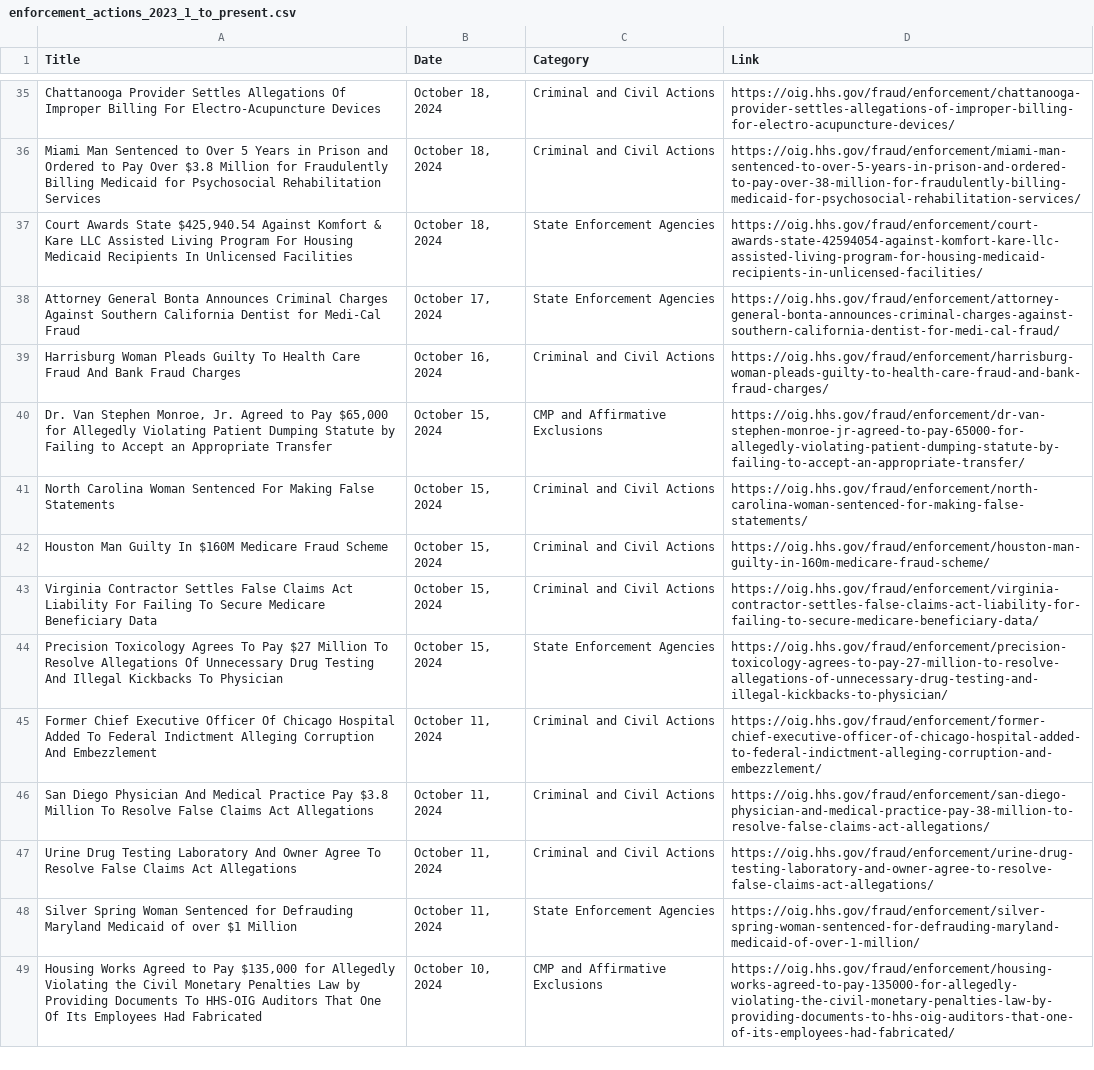
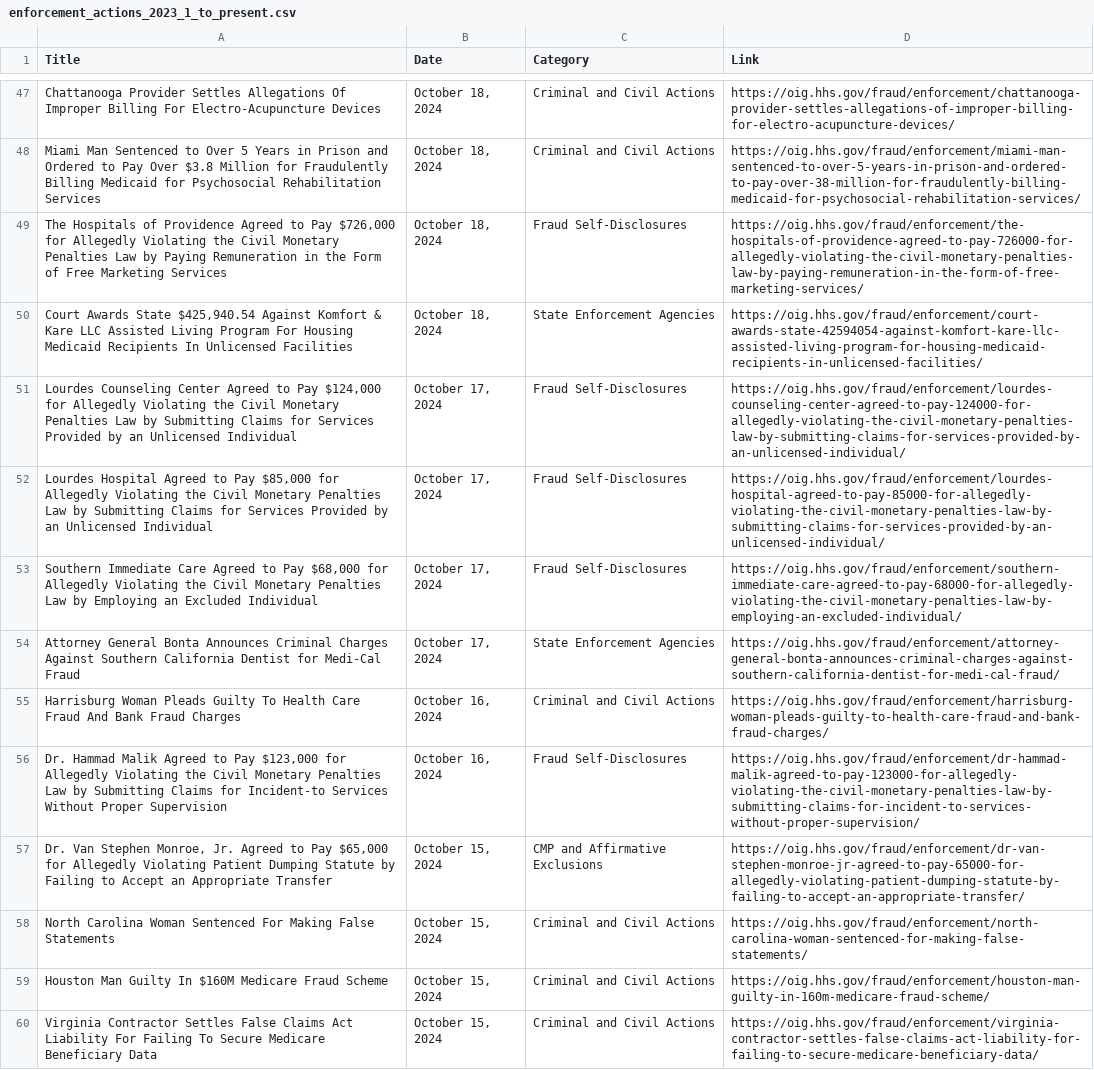
Before and after one commit to datasci-harris/problem-set-5-xy-wz, a CSV file: enforcement_actions_2023_1_to_present.csv, drawn as a sheet; only a part is shown, gaps mark what is left out; the shorter side is filled out with more unchanged rows; the diff covers the shown part only.

```diff
--- a/enforcement_actions_2023_1_to_present.csv
+++ b/enforcement_actions_2023_1_to_present.csv
@@ -36,5 +48,10 @@ Chattanooga Provider Settles Allegations Of Improper Billing For Electro-Acupunc
 Miami Man Sentenced to Over 5 Years in Prison and Ordered to Pay Over $3.8 Million for Fraudulently Billing Medicaid for Psychosocial Rehabilitation Services,"October 18, 2024",Criminal and Civil Actions,https://oig.hhs.gov/fraud/enforcement/miami-man-sentenced-to-over-5-years-in-prison-and-ordered-to-pay-over-38-million-for-fraudulently-billing-medicaid-for-psychosocial-rehabilitation-services/
+"The Hospitals of Providence Agreed to Pay $726,000 for Allegedly Violating the Civil Monetary Penalties Law by Paying Remuneration in the Form of Free Marketing Services","October 18, 2024",Fraud Self-Disclosures,https://oig.hhs.gov/fraud/enforcement/the-hospitals-of-providence-agreed-to-pay-726000-for-allegedly-violating-the-civil-monetary-penalties-law-by-paying-remuneration-in-the-form-of-free-marketing-services/
 "Court Awards State $425,940.54 Against Komfort & Kare LLC Assisted Living Program For Housing Medicaid Recipients In Unlicensed Facilities","October 18, 2024",State Enforcement Agencies,https://oig.hhs.gov/fraud/enforcement/court-awards-state-42594054-against-komfort-kare-llc-assisted-living-program-for-housing-medicaid-recipients-in-unlicensed-facilities/
+"Lourdes Counseling Center Agreed to Pay $124,000 for Allegedly Violating the Civil Monetary Penalties Law by Submitting Claims for Services Provided by an Unlicensed Individual","October 17, 2024",Fraud Self-Disclosures,https://oig.hhs.gov/fraud/enforcement/lourdes-counseling-center-agreed-to-pay-124000-for-allegedly-violating-the-civil-monetary-penalties-law-by-submitting-claims-for-services-provided-by-an-unlicensed-individual/
+"Lourdes Hospital Agreed to Pay $85,000 for Allegedly Violating the Civil Monetary Penalties Law by Submitting Claims for Services Provided by an Unlicensed Individual","October 17, 2024",Fraud Self-Disclosures,https://oig.hhs.gov/fraud/enforcement/lourdes-hospital-agreed-to-pay-85000-for-allegedly-violating-the-civil-monetary-penalties-law-by-submitting-claims-for-services-provided-by-an-unlicensed-individual/
+"Southern Immediate Care Agreed to Pay $68,000 for Allegedly Violating the Civil Monetary Penalties Law by Employing an Excluded Individual","October 17, 2024",Fraud Self-Disclosures,https://oig.hhs.gov/fraud/enforcement/southern-immediate-care-agreed-to-pay-68000-for-allegedly-violating-the-civil-monetary-penalties-law-by-employing-an-excluded-individual/
 Attorney General Bonta Announces Criminal Charges Against Southern California Dentist for Medi-Cal Fraud,"October 17, 2024",State Enforcement Agencies,https://oig.hhs.gov/fraud/enforcement/attorney-general-bonta-announces-criminal-charges-against-southern-california-dentist-for-medi-cal-fraud/
 Harrisburg Woman Pleads Guilty To Health Care Fraud And Bank Fraud Charges,"October 16, 2024",Criminal and Civil Actions,https://oig.hhs.gov/fraud/enforcement/harrisburg-woman-pleads-guilty-to-health-care-fraud-and-bank-fraud-charges/
+"Dr. Hammad Malik Agreed to Pay $123,000 for Allegedly Violating the Civil Monetary Penalties Law by Submitting Claims for Incident-to Services Without Proper Supervision","October 16, 2024",Fraud Self-Disclosures,https://oig.hhs.gov/fraud/enforcement/dr-hammad-malik-agreed-to-pay-123000-for-allegedly-violating-the-civil-monetary-penalties-law-by-submitting-claims-for-incident-to-services-without-proper-supervision/
 "Dr. Van Stephen Monroe, Jr. Agreed to Pay $65,000 for Allegedly Violating Patient Dumping Statute by Failing to Accept an Appropriate Transfer","October 15, 2024",CMP and Affirmative Exclusions,https://oig.hhs.gov/fraud/enforcement/dr-van-stephen-monroe-jr-agreed-to-pay-65000-for-allegedly-violating-patient-dumping-statute-by-failing-to-accept-an-appropriate-transfer/
```
Also changed, not shown: 19 added rows and 24 removed rows elsewhere in this file, 4 other files.
